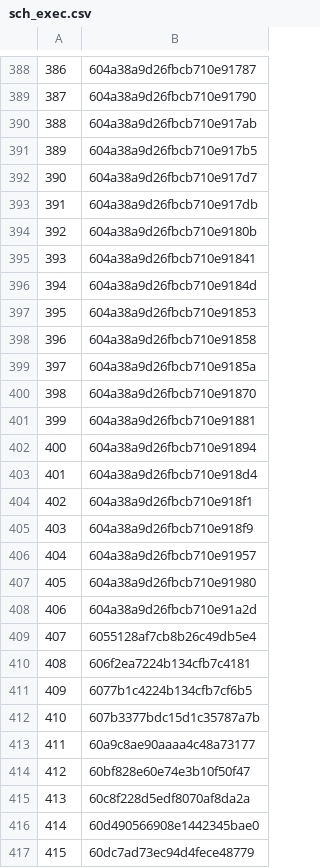
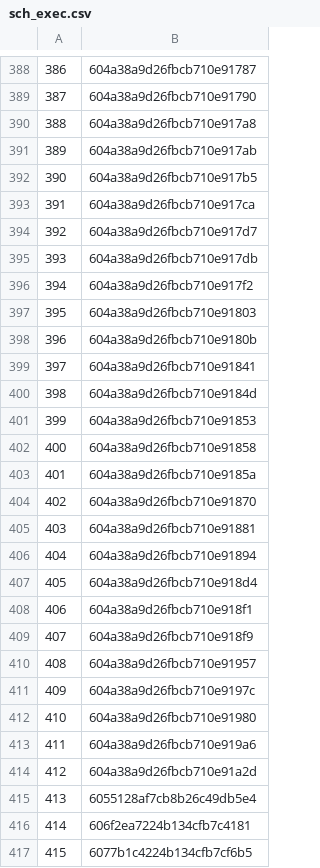
Before and after one commit to rajbirgitrepo/capmain, a CSV file: sch_exec.csv, drawn as a sheet; only a part is shown, gaps mark what is left out; the shorter side is filled out with more unchanged rows; addresses are those after the commit; the diff names each change by its address in the sheet, - before the commit and + after, or states it on an @@ line.

```diff
--- a/sch_exec.csv
+++ b/sch_exec.csv
+row 390: 388 | 604a38a9d26fbcb710e917a8
@@ column A renumbered from row 391 down @@
+row 393: 391 | 604a38a9d26fbcb710e917ca
+row 396: 394 | 604a38a9d26fbcb710e917f2
+row 397: 395 | 604a38a9d26fbcb710e91803
+row 411: 409 | 604a38a9d26fbcb710e9197c
+row 413: 411 | 604a38a9d26fbcb710e919a6
```
Also changed, not shown: com_exec.csv, exp_exec.csv, 26 other files.
